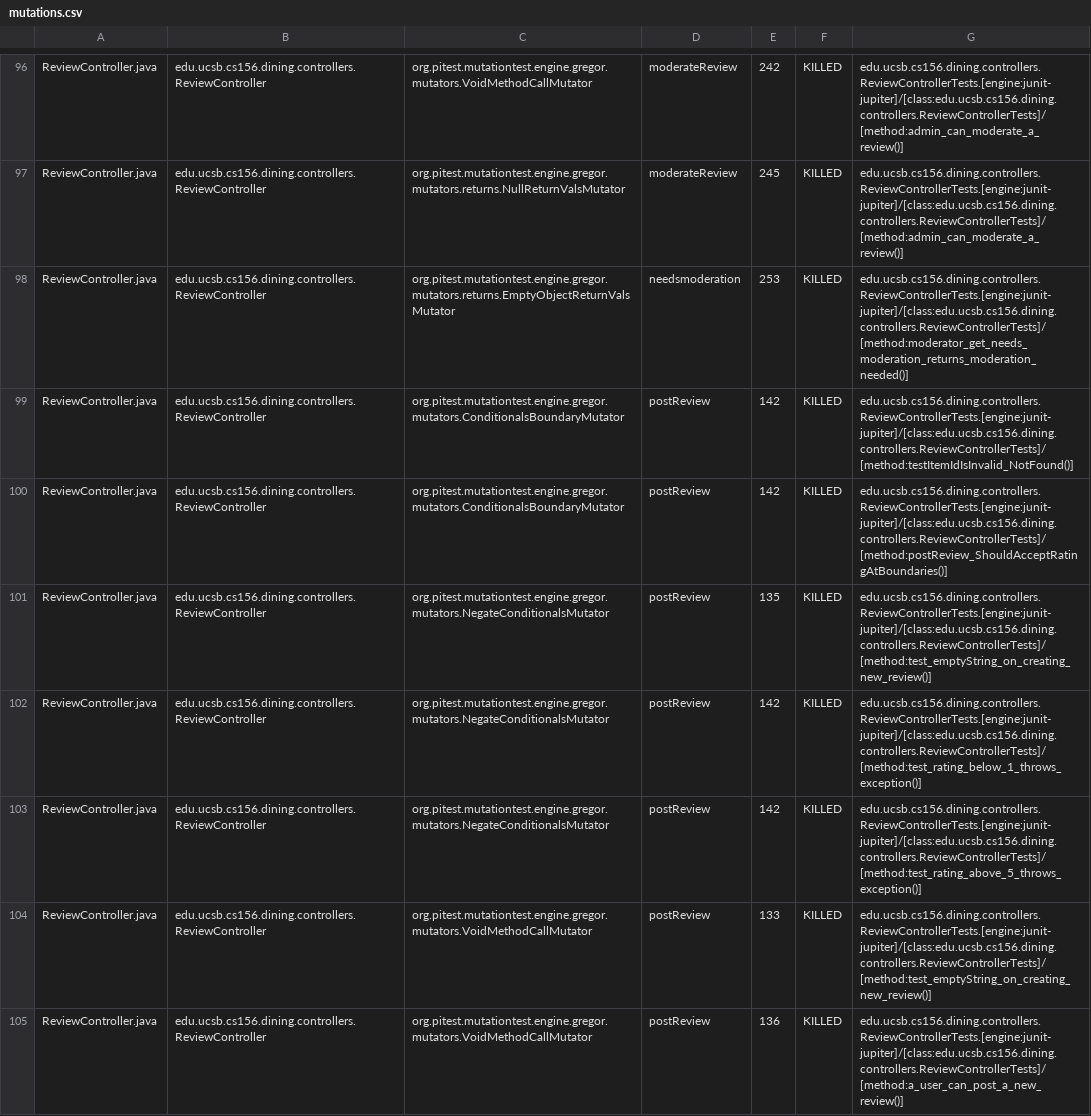
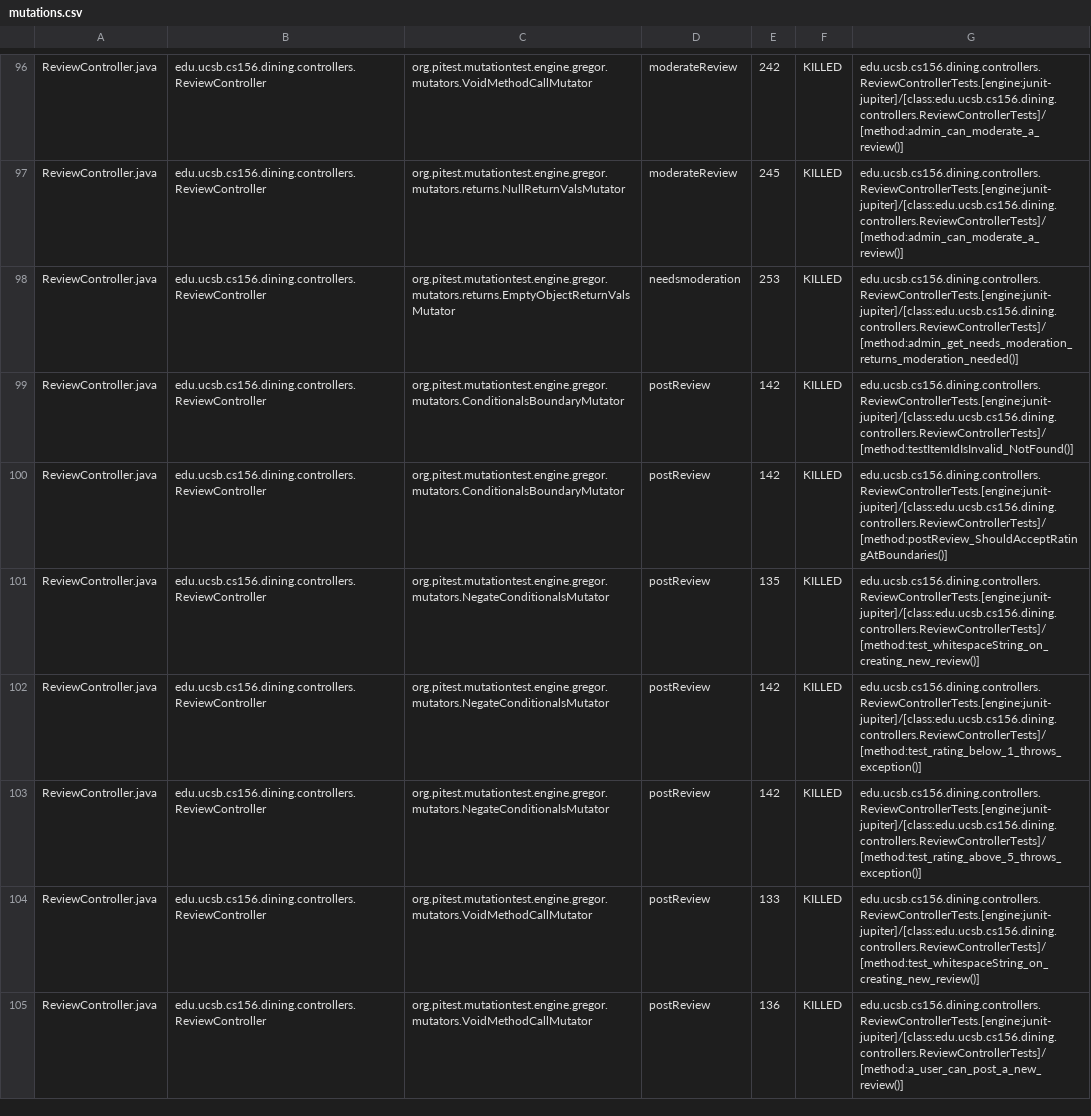
Before and after one commit to ucsb-cs156-f26/proj-dining-f26-05, a CSV file: prs/20/pitest/mutations.csv, drawn as a sheet; only a part is shown, gaps mark what is left out; the diff covers the shown part only.

Commit message:
Deploying to gh-pages from @ ucsb-cs156-f26/proj-dining-f26-05@1d6b0043a91215d3b3d481f89a4776d695ffcc42 🚀

```diff
--- a/prs/20/pitest/mutations.csv
+++ b/prs/20/pitest/mutations.csv
@@ -97,9 +97,9 @@ ReviewController.java,edu.ucsb.cs156.dining.controllers.ReviewController,org.pit
 ReviewController.java,edu.ucsb.cs156.dining.controllers.ReviewController,org.pitest.mutationtest.engine.gregor.mutators.returns.NullReturnValsMutator,moderateReview,245,KILLED,edu.ucsb.cs156.dining.controllers.ReviewControllerTests.[engine:junit-jupiter]/[class:edu.ucsb.cs156.dining.controllers.ReviewControllerTests]/[method:admin_can_moderate_a_review()]
-ReviewController.java,edu.ucsb.cs156.dining.controllers.ReviewController,org.pitest.mutationtest.engine.gregor.mutators.returns.EmptyObjectReturnValsMutator,needsmoderation,253,KILLED,edu.ucsb.cs156.dining.controllers.ReviewControllerTests.[engine:junit-jupiter]/[class:edu.ucsb.cs156.dining.controllers.ReviewControllerTests]/[method:moderator_get_needs_moderation_returns_moderation_needed()]
+ReviewController.java,edu.ucsb.cs156.dining.controllers.ReviewController,org.pitest.mutationtest.engine.gregor.mutators.returns.EmptyObjectReturnValsMutator,needsmoderation,253,KILLED,edu.ucsb.cs156.dining.controllers.ReviewControllerTests.[engine:junit-jupiter]/[class:edu.ucsb.cs156.dining.controllers.ReviewControllerTests]/[method:admin_get_needs_moderation_returns_moderation_needed()]
 ReviewController.java,edu.ucsb.cs156.dining.controllers.ReviewController,org.pitest.mutationtest.engine.gregor.mutators.ConditionalsBoundaryMutator,postReview,142,KILLED,edu.ucsb.cs156.dining.controllers.ReviewControllerTests.[engine:junit-jupiter]/[class:edu.ucsb.cs156.dining.controllers.ReviewControllerTests]/[method:testItemIdIsInvalid_NotFound()]
 ReviewController.java,edu.ucsb.cs156.dining.controllers.ReviewController,org.pitest.mutationtest.engine.gregor.mutators.ConditionalsBoundaryMutator,postReview,142,KILLED,edu.ucsb.cs156.dining.controllers.ReviewControllerTests.[engine:junit-jupiter]/[class:edu.ucsb.cs156.dining.controllers.ReviewControllerTests]/[method:postReview_ShouldAcceptRatingAtBoundaries()]
-ReviewController.java,edu.ucsb.cs156.dining.controllers.ReviewController,org.pitest.mutationtest.engine.gregor.mutators.NegateConditionalsMutator,postReview,135,KILLED,edu.ucsb.cs156.dining.controllers.ReviewControllerTests.[engine:junit-jupiter]/[class:edu.ucsb.cs156.dining.controllers.ReviewControllerTests]/[method:test_emptyString_on_creating_new_review()]
+ReviewController.java,edu.ucsb.cs156.dining.controllers.ReviewController,org.pitest.mutationtest.engine.gregor.mutators.NegateConditionalsMutator,postReview,135,KILLED,edu.ucsb.cs156.dining.controllers.ReviewControllerTests.[engine:junit-jupiter]/[class:edu.ucsb.cs156.dining.controllers.ReviewControllerTests]/[method:test_whitespaceString_on_creating_new_review()]
 ReviewController.java,edu.ucsb.cs156.dining.controllers.ReviewController,org.pitest.mutationtest.engine.gregor.mutators.NegateConditionalsMutator,postReview,142,KILLED,edu.ucsb.cs156.dining.controllers.ReviewControllerTests.[engine:junit-jupiter]/[class:edu.ucsb.cs156.dining.controllers.ReviewControllerTests]/[method:test_rating_below_1_throws_exception()]
 ReviewController.java,edu.ucsb.cs156.dining.controllers.ReviewController,org.pitest.mutationtest.engine.gregor.mutators.NegateConditionalsMutator,postReview,142,KILLED,edu.ucsb.cs156.dining.controllers.ReviewControllerTests.[engine:junit-jupiter]/[class:edu.ucsb.cs156.dining.controllers.ReviewControllerTests]/[method:test_rating_above_5_throws_exception()]
-ReviewController.java,edu.ucsb.cs156.dining.controllers.ReviewController,org.pitest.mutationtest.engine.gregor.mutators.VoidMethodCallMutator,postReview,133,KILLED,edu.ucsb.cs156.dining.controllers.ReviewControllerTests.[engine:junit-jupiter]/[class:edu.ucsb.cs156.dining.controllers.ReviewControllerTests]/[method:test_emptyString_on_creating_new_review()]
+ReviewController.java,edu.ucsb.cs156.dining.controllers.ReviewController,org.pitest.mutationtest.engine.gregor.mutators.VoidMethodCallMutator,postReview,133,KILLED,edu.ucsb.cs156.dining.controllers.ReviewControllerTests.[engine:junit-jupiter]/[class:edu.ucsb.cs156.dining.controllers.ReviewControllerTests]/[method:test_whitespaceString_on_creating_new_review()]
 ReviewController.java,edu.ucsb.cs156.dining.controllers.ReviewController,org.pitest.mutationtest.engine.gregor.mutators.VoidMethodCallMutator,postReview,136,KILLED,edu.ucsb.cs156.dining.controllers.ReviewControllerTests.[engine:junit-jupiter]/[class:edu.ucsb.cs156.dining.controllers.ReviewControllerTests]/[method:a_user_can_post_a_new_review()]
```
Also changed, not shown: 23 edited cells elsewhere in this file, 27 other files.
